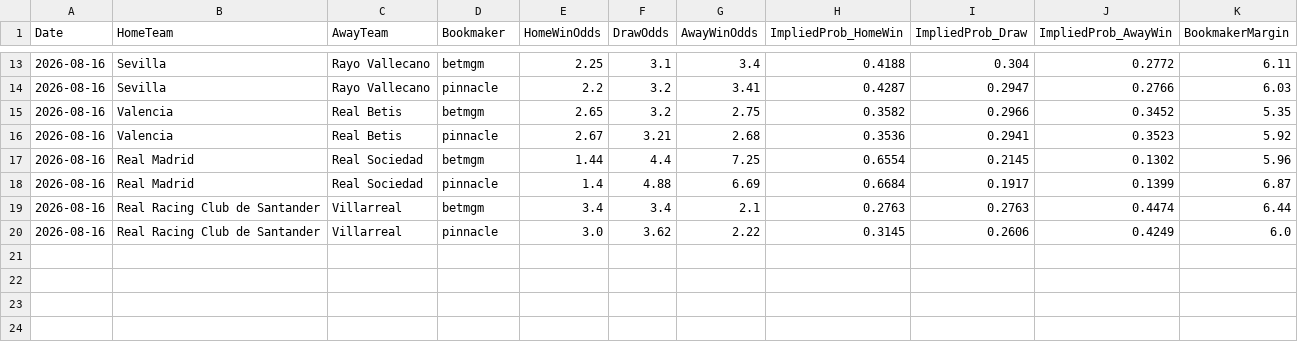
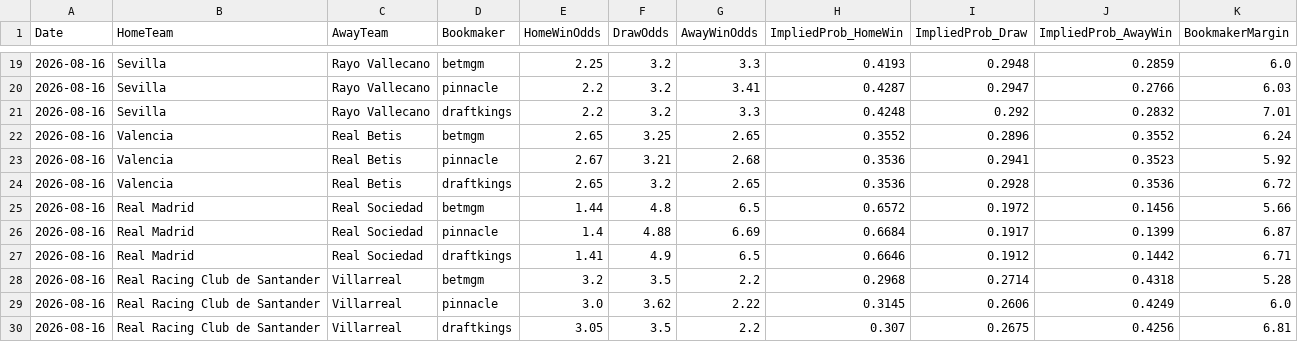
Before and after one commit to gmalbert/la-liga, a CSV file: data_files/raw/odds.csv, drawn as a sheet; only a part is shown, gaps mark what is left out; the diff covers the shown part only.

```diff
--- a/data_files/raw/odds.csv
+++ b/data_files/raw/odds.csv
@@ -13,8 +19,12 @@ Date,HomeTeam,AwayTeam,Bookmaker,HomeWinOdds,DrawOdds,AwayWinOdds,ImpliedProb_Ho
-2026-08-16,Sevilla,Rayo Vallecano,betmgm,2.25,3.1,3.4,0.4188,0.304,0.2772,6.11
+2026-08-16,Sevilla,Rayo Vallecano,betmgm,2.25,3.2,3.3,0.4193,0.2948,0.2859,6.0
 2026-08-16,Sevilla,Rayo Vallecano,pinnacle,2.2,3.2,3.41,0.4287,0.2947,0.2766,6.03
-2026-08-16,Valencia,Real Betis,betmgm,2.65,3.2,2.75,0.3582,0.2966,0.3452,5.35
+2026-08-16,Sevilla,Rayo Vallecano,draftkings,2.2,3.2,3.3,0.4248,0.292,0.2832,7.01
+2026-08-16,Valencia,Real Betis,betmgm,2.65,3.25,2.65,0.3552,0.2896,0.3552,6.24
 2026-08-16,Valencia,Real Betis,pinnacle,2.67,3.21,2.68,0.3536,0.2941,0.3523,5.92
-2026-08-16,Real Madrid,Real Sociedad,betmgm,1.44,4.4,7.25,0.6554,0.2145,0.1302,5.96
+2026-08-16,Valencia,Real Betis,draftkings,2.65,3.2,2.65,0.3536,0.2928,0.3536,6.72
+2026-08-16,Real Madrid,Real Sociedad,betmgm,1.44,4.8,6.5,0.6572,0.1972,0.1456,5.66
 2026-08-16,Real Madrid,Real Sociedad,pinnacle,1.4,4.88,6.69,0.6684,0.1917,0.1399,6.87
-2026-08-16,Real Racing Club de Santander,Villarreal,betmgm,3.4,3.4,2.1,0.2763,0.2763,0.4474,6.44
+2026-08-16,Real Madrid,Real Sociedad,draftkings,1.41,4.9,6.5,0.6646,0.1912,0.1442,6.71
+2026-08-16,Real Racing Club de Santander,Villarreal,betmgm,3.2,3.5,2.2,0.2968,0.2714,0.4318,5.28
 2026-08-16,Real Racing Club de Santander,Villarreal,pinnacle,3.0,3.62,2.22,0.3145,0.2606,0.4249,6.0
+2026-08-16,Real Racing Club de Santander,Villarreal,draftkings,3.05,3.5,2.2,0.307,0.2675,0.4256,6.81
```
Also changed, not shown: 6 added rows and 51 edited cells elsewhere in this file, models/poisson_strengths.csv, 2 other files.
